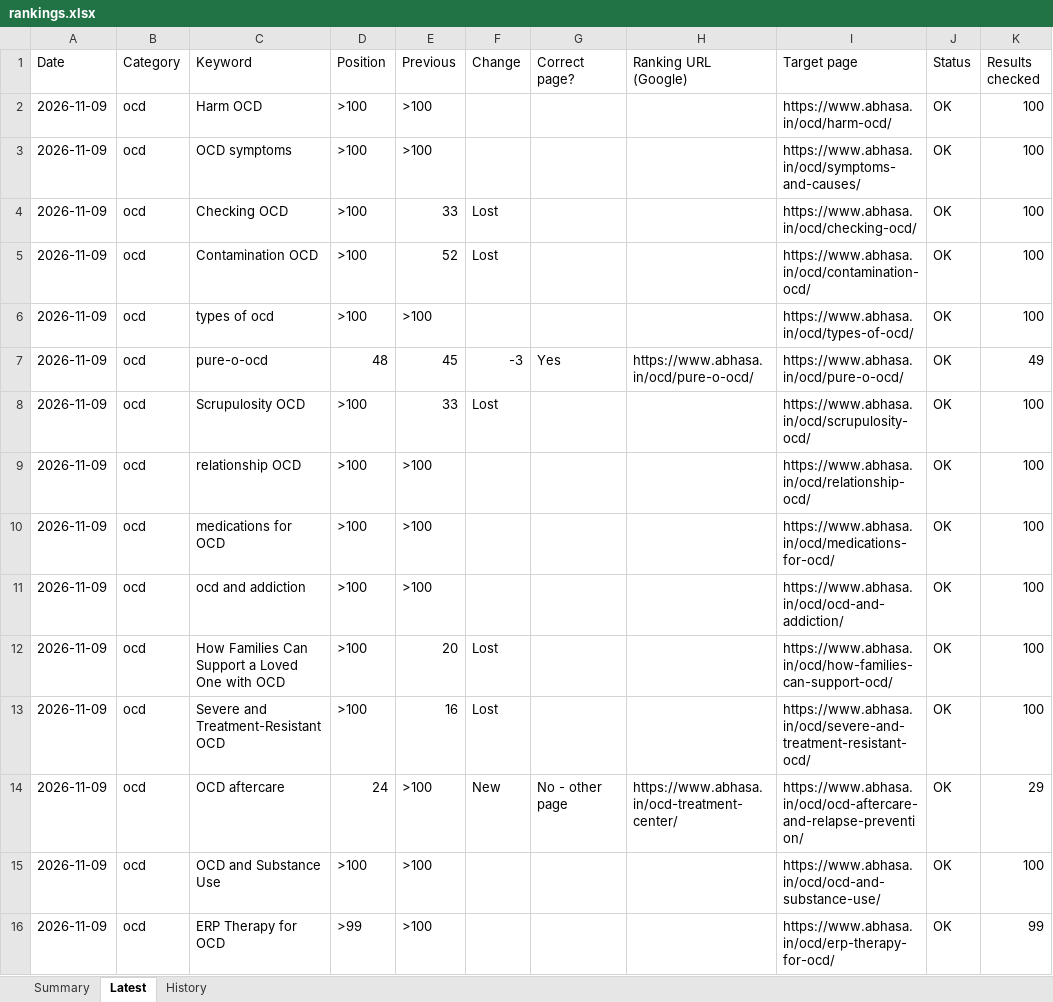
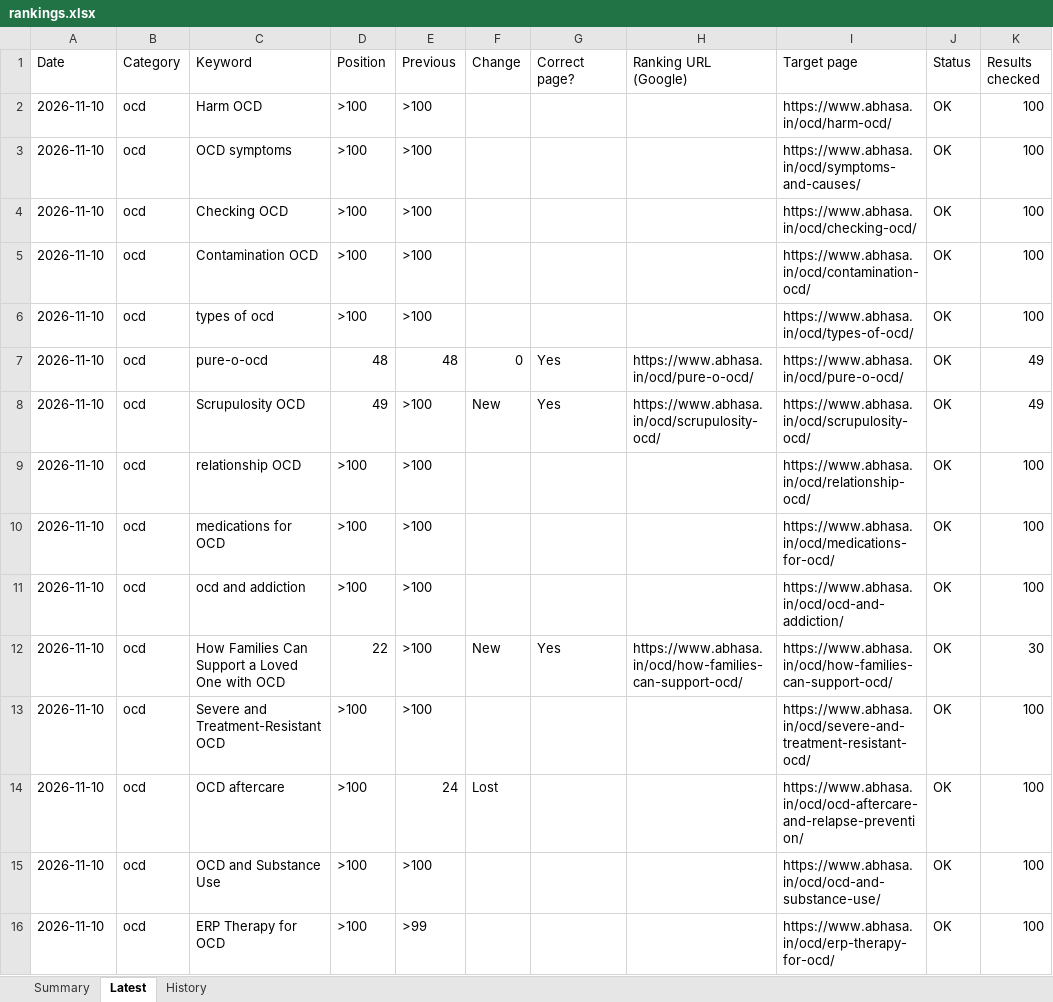
Before and after one commit to Preethi1039/keyword-ranking-position, an Excel workbook: results/rankings.xlsx, sheet Latest, drawn as a sheet; only a part is shown; values as stored, in another font and other column widths than the file's, no cell formats; the diff covers the shown part only; the diff names each change by its address in the sheet, - before the commit and + after, or states it on an @@ line.

Commit message:
Rankings 2026-11-10

```diff
--- a/results/rankings.xlsx (sheet Latest)
+++ b/results/rankings.xlsx (sheet Latest)
-A2:A16 (Date): 2026-11-09
+A2:A16 (Date): 2026-11-10
-E4 (Previous): 33
+E4 (Previous): >100
-F4:F5 (Change): Lost
+F4:F5 (Change): (empty)
-E5 (Previous): 52
+E5 (Previous): >100
-E7 (Previous): 45
+E7 (Previous): 48
-F7 (Change): -3
+F7 (Change): 0
-D8 (Position): >100
+D8 (Position): 49
-E8 (Previous): 33
+E8 (Previous): >100
-F8 (Change): Lost
+F8 (Change): New
-G8 (Correct page?): (empty)
+G8 (Correct page?): Yes
-H8 (Ranking URL (Google)): (empty)
+H8 (Ranking URL (Google)): https://www.abhasa.in/ocd/scrupulosity-ocd/
-K8 (Results checked): 100
+K8 (Results checked): 49
-D12 (Position): >100
+D12 (Position): 22
-E12 (Previous): 20
+E12 (Previous): >100
-F12 (Change): Lost
+F12 (Change): New
-G12 (Correct page?): (empty)
+G12 (Correct page?): Yes
-H12 (Ranking URL (Google)): (empty)
+H12 (Ranking URL (Google)): https://www.abhasa.in/ocd/how-families-can-support-ocd/
-K12 (Results checked): 100
+K12 (Results checked): 30
-E13 (Previous): 16
+E13 (Previous): >100
-F13 (Change): Lost
+F13 (Change): (empty)
-D14 (Position): 24
+D14 (Position): >100
-E14 (Previous): >100
+E14 (Previous): 24
-F14 (Change): New
+F14 (Change): Lost
-G14 (Correct page?): No - other page
+G14 (Correct page?): (empty)
-H14 (Ranking URL (Google)): https://www.abhasa.in/ocd-treatment-center/
+H14 (Ranking URL (Google)): (empty)
-K14 (Results checked): 29
+K14 (Results checked): 100
-D16 (Position): >99
+D16 (Position): >100
-E16 (Previous): >100
+E16 (Previous): >99
-K16 (Results checked): 99
+K16 (Results checked): 100
```
Also changed, not shown: 135 edited cells elsewhere in this sheet, sheet History, sheet Summary, cell formats, 1 other file.
